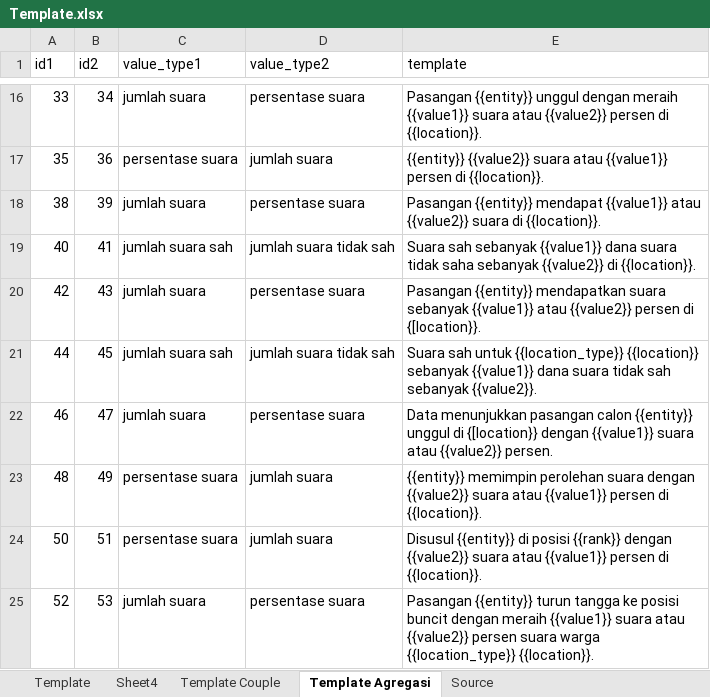
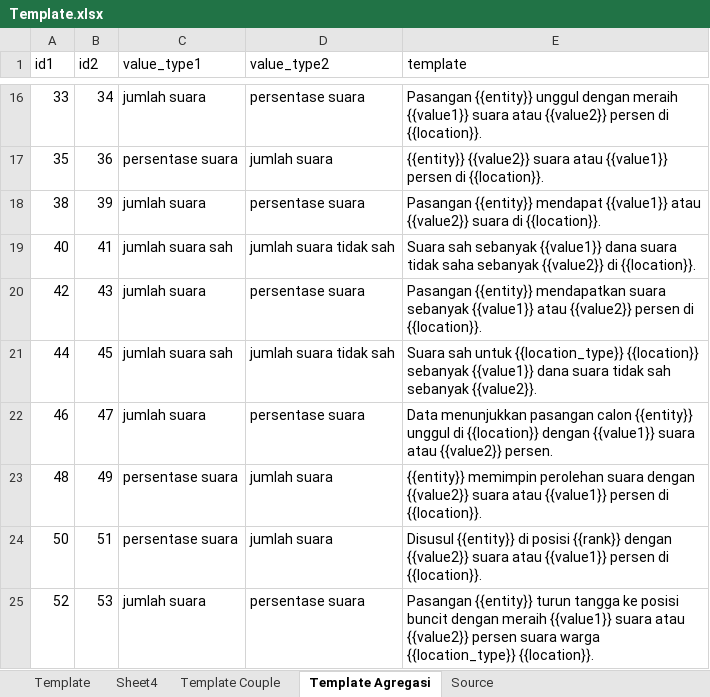
Before and after one commit to steffiindrayani/automated_news_generator, an Excel workbook: data/Template.xlsx, sheet Template Agregasi, drawn as a sheet; only a part is shown, gaps mark what is left out; values as stored, in another font and other column widths than the file's, no borders; the diff names each change by its address in the sheet, - before the commit and + after, or states it on an @@ line.

```diff
--- a/data/Template.xlsx (sheet Template Agregasi)
+++ b/data/Template.xlsx (sheet Template Agregasi)
-E20 (template): …persen di {[location}}.
+E20 (template): …persen di {{location}}.
-E22 (template): …unggul di {[location}} dengan {{value1}}…
+E22 (template): …unggul di {{location}} dengan {{value1}}…
```
Also changed, not shown: sheet Template Couple, 20 other files.
